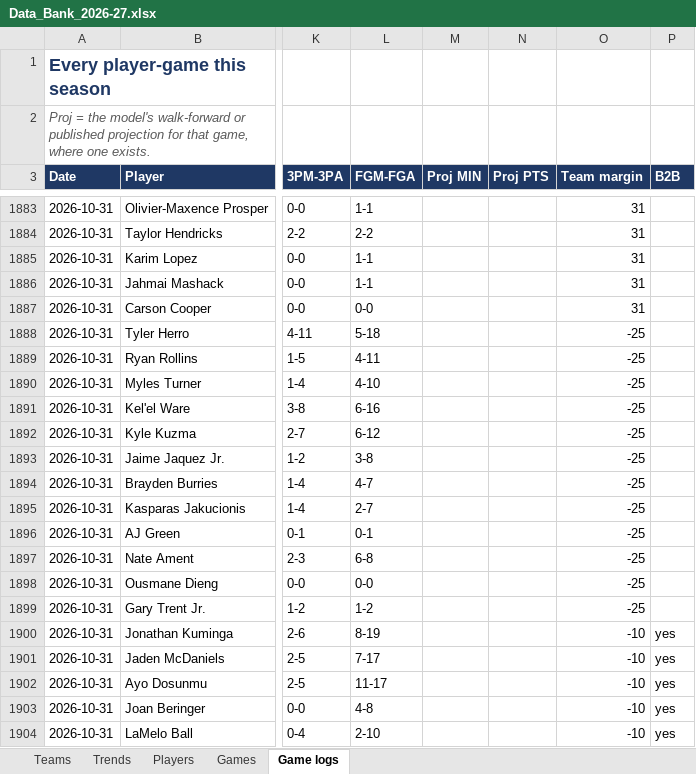
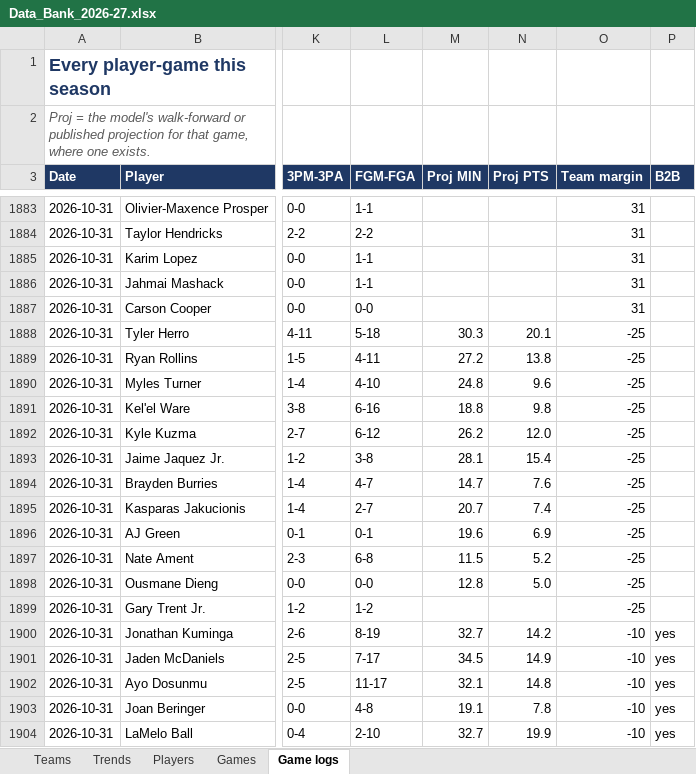
Before and after one commit to HeyShawtty/nba-quant-desk, an Excel workbook: reports/Data_Bank_2026-27.xlsx, sheet Game logs, drawn as a sheet; only a part is shown, gaps mark what is left out; values as stored, in another font and other column widths than the file's, no borders; the diff covers the shown part only; the diff names each change by its address in the sheet, - before the commit and + after, or states it on an @@ line.

```diff
--- a/reports/Data_Bank_2026-27.xlsx (sheet Game logs)
+++ b/reports/Data_Bank_2026-27.xlsx (sheet Game logs)
-M1888 (Proj MIN): (empty)
+M1888 (Proj MIN): 30.3
-N1888 (Proj PTS): (empty)
+N1888 (Proj PTS): 20.1
-M1889 (Proj MIN): (empty)
+M1889 (Proj MIN): 27.2
-N1889 (Proj PTS): (empty)
+N1889 (Proj PTS): 13.8
-M1890 (Proj MIN): (empty)
+M1890 (Proj MIN): 24.8
-N1890 (Proj PTS): (empty)
+N1890 (Proj PTS): 9.6
-M1891 (Proj MIN): (empty)
+M1891 (Proj MIN): 18.8
-N1891 (Proj PTS): (empty)
+N1891 (Proj PTS): 9.8
-M1892 (Proj MIN): (empty)
+M1892 (Proj MIN): 26.2
-N1892 (Proj PTS): (empty)
+N1892 (Proj PTS): 12.0
-M1893 (Proj MIN): (empty)
+M1893 (Proj MIN): 28.1
-N1893 (Proj PTS): (empty)
+N1893 (Proj PTS): 15.4
-M1894 (Proj MIN): (empty)
+M1894 (Proj MIN): 14.7
-N1894 (Proj PTS): (empty)
+N1894 (Proj PTS): 7.6
-M1895 (Proj MIN): (empty)
+M1895 (Proj MIN): 20.7
-N1895 (Proj PTS): (empty)
+N1895 (Proj PTS): 7.4
-M1896 (Proj MIN): (empty)
+M1896 (Proj MIN): 19.6
-N1896 (Proj PTS): (empty)
+N1896 (Proj PTS): 6.9
-M1897 (Proj MIN): (empty)
+M1897 (Proj MIN): 11.5
-N1897 (Proj PTS): (empty)
+N1897 (Proj PTS): 5.2
-M1898 (Proj MIN): (empty)
+M1898 (Proj MIN): 12.8
-N1898 (Proj PTS): (empty)
+N1898 (Proj PTS): 5.0
-M1900 (Proj MIN): (empty)
+M1900 (Proj MIN): 32.7
-N1900 (Proj PTS): (empty)
+N1900 (Proj PTS): 14.2
-M1901 (Proj MIN): (empty)
+M1901 (Proj MIN): 34.5
-N1901 (Proj PTS): (empty)
+N1901 (Proj PTS): 14.9
-M1902 (Proj MIN): (empty)
+M1902 (Proj MIN): 32.1
-N1902 (Proj PTS): (empty)
+N1902 (Proj PTS): 14.8
-M1903 (Proj MIN): (empty)
+M1903 (Proj MIN): 19.1
-N1903 (Proj PTS): (empty)
+N1903 (Proj PTS): 7.8
-M1904 (Proj MIN): (empty)
+M1904 (Proj MIN): 32.7
-N1904 (Proj PTS): (empty)
+N1904 (Proj PTS): 19.9
```
Also changed, not shown: 236 edited cells elsewhere in this sheet, sheet Trends, sheet Players, sheet Teams, 10 other files.
